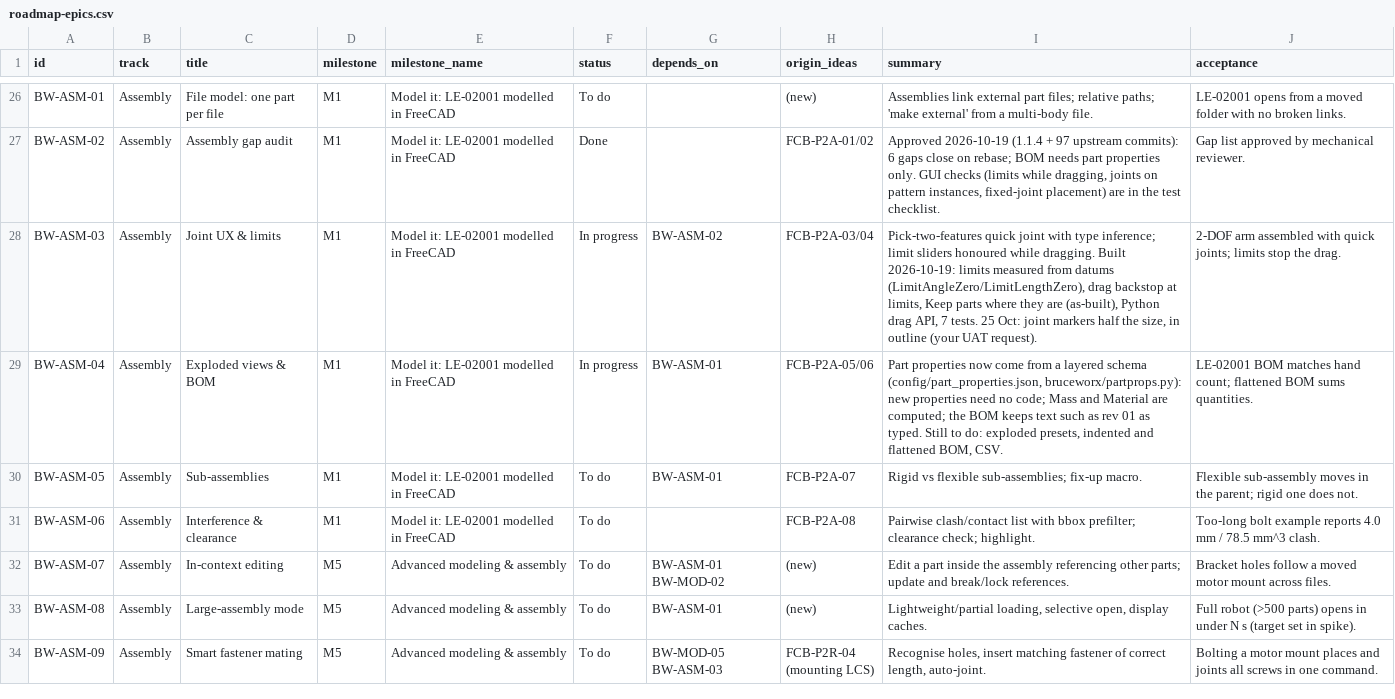
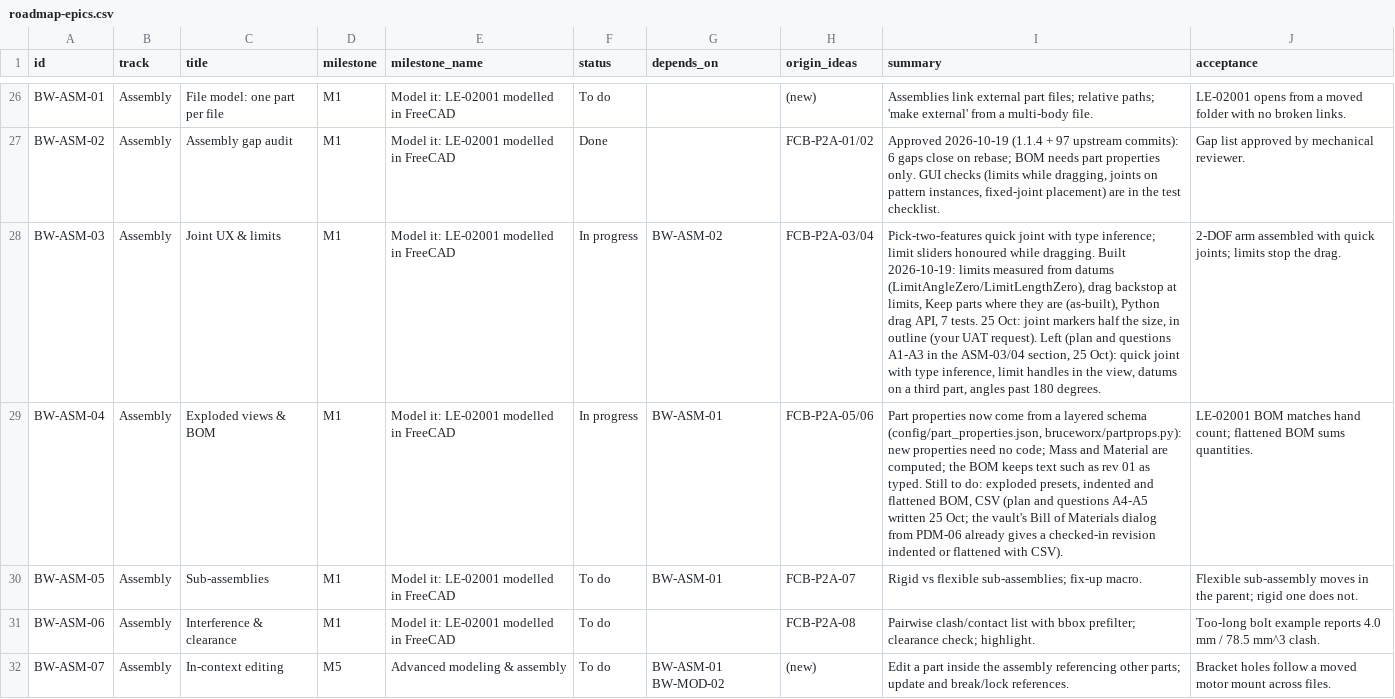
Before and after one commit to brucecodes2023/Datum, a CSV file: package/bruceworx/docs/fusion-ui-plan/roadmap-epics.csv, drawn as a sheet; only a part is shown, gaps mark what is left out; the shorter side is filled out with more unchanged rows; the diff names each change by its address in the sheet, - before the commit and + after, or states it on an @@ line.

```diff
--- a/package/bruceworx/docs/fusion-ui-plan/roadmap-epics.csv
+++ b/package/bruceworx/docs/fusion-ui-plan/roadmap-epics.csv
-I28 (summary): …UAT request).
+I28 (summary): …UAT request). Left (plan and questions A1-A3 in the ASM-03/04 section, 25 Oct): quick joint with type inference, limit handles in the view, datums on a third part, angles past 180 degrees.
-I29 (summary): …flattened BOM, CSV.
+I29 (summary): …flattened BOM, CSV (plan and questions A4-A5 written 25 Oct; the vault's Bill of Materials dialog from PDM-06 already gives a checked-in revision indented or flattened with CSV).
```
Also changed, not shown: 3 other files.
